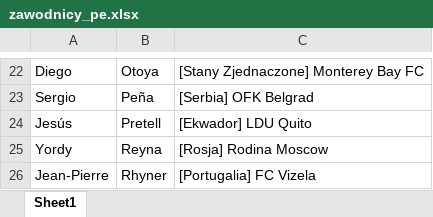
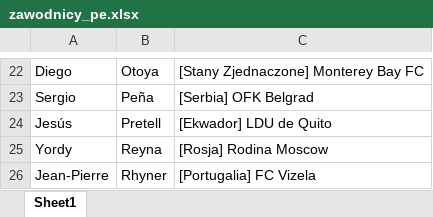
Before and after one commit to patrykus12/nationfootball, an Excel workbook: zawodnicy_pe.xlsx, sheet Sheet1, drawn as a sheet; only a part is shown, gaps mark what is left out; values as stored, in another font and other column widths than the file's, no borders; the diff names each change by its address in the sheet, - before the commit and + after, or states it on an @@ line.

```diff
--- a/zawodnicy_pe.xlsx (sheet Sheet1)
+++ b/zawodnicy_pe.xlsx (sheet Sheet1)
-C24: [Ekwador] LDU Quito
+C24: [Ekwador] LDU de Quito
```
Also changed, not shown: zawodnicy.xlsx, zawodnicy_ar.xlsx, 11 other files.
